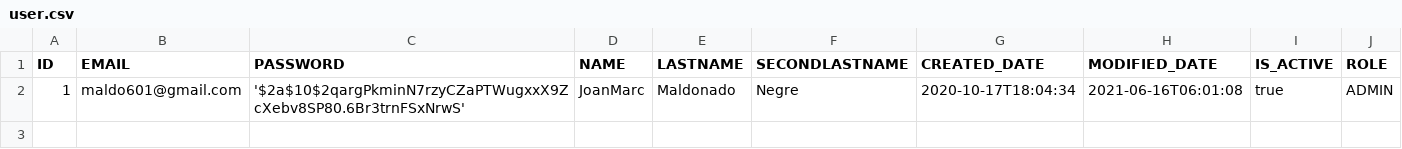
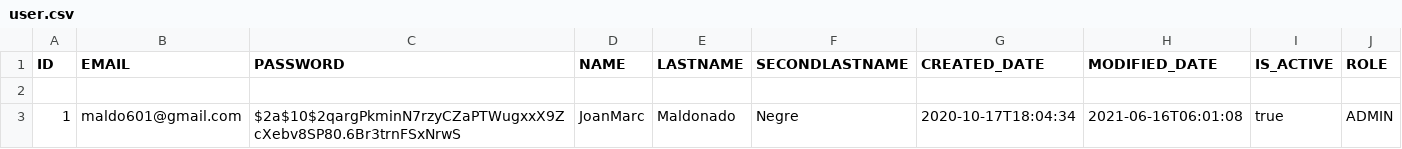
Before and after one commit to Maldo601/BackendSpringAPI, a CSV file: src/main/resources/db/changelog/ATB_Export_Tree/liqui_ATB_Data/user.csv, drawn as a sheet.

Commit message:
- Ready to start Liquibase -

```diff
--- a/src/main/resources/db/changelog/ATB_Export_Tree/liqui_ATB_Data/user.csv
+++ b/src/main/resources/db/changelog/ATB_Export_Tree/liqui_ATB_Data/user.csv
@@ -1,2 +1,3 @@
 "ID","EMAIL","PASSWORD","NAME","LASTNAME","SECONDLASTNAME","CREATED_DATE","MODIFIED_DATE","IS_ACTIVE", "ROLE"
-"1","maldo601@gmail.com","'$2a$10$2qargPkminN7rzyCZaPTWugxxX9ZcXebv8SP80.6Br3trnFSxNrwS'","JoanMarc","Maldonado","Negre","2020-10-17T18:04:34","2021-06-16T06:01:08","true", "ADMIN"
+
+"1","maldo601@gmail.com","$2a$10$2qargPkminN7rzyCZaPTWugxxX9ZcXebv8SP80.6Br3trnFSxNrwS","JoanMarc","Maldonado","Negre","2020-10-17T18:04:34","2021-06-16T06:01:08","true", "ADMIN"
```
Also changed, not shown: 6 other files.
